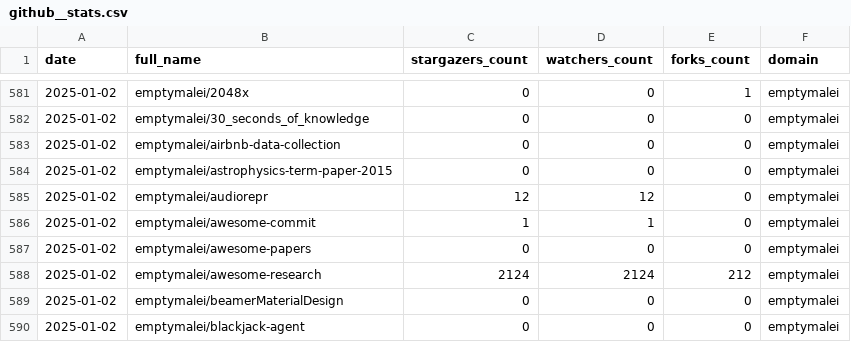
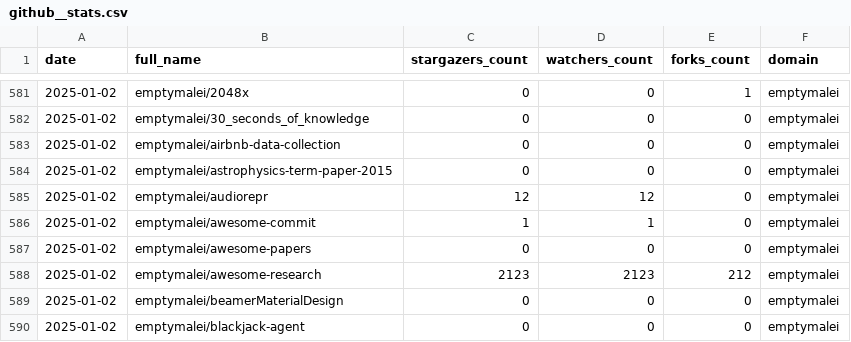
Before and after one commit to emptymalei/social-pulse, a CSV file: dashboard/data/github/github__stats.csv, drawn as a sheet; only a part is shown, gaps mark what is left out.

```diff
--- a/dashboard/data/github/github__stats.csv
+++ b/dashboard/data/github/github__stats.csv
@@ -587,3 +587,3 @@ date,full_name,stargazers_count,watchers_count,forks_count,domain
 2025-01-02,emptymalei/awesome-papers,0,0,0,emptymalei
-2025-01-02,emptymalei/awesome-research,2124,2124,212,emptymalei
+2025-01-02,emptymalei/awesome-research,2123,2123,212,emptymalei
 2025-01-02,emptymalei/beamerMaterialDesign,0,0,0,emptymalei
```
Also changed, not shown: 1 other file.
